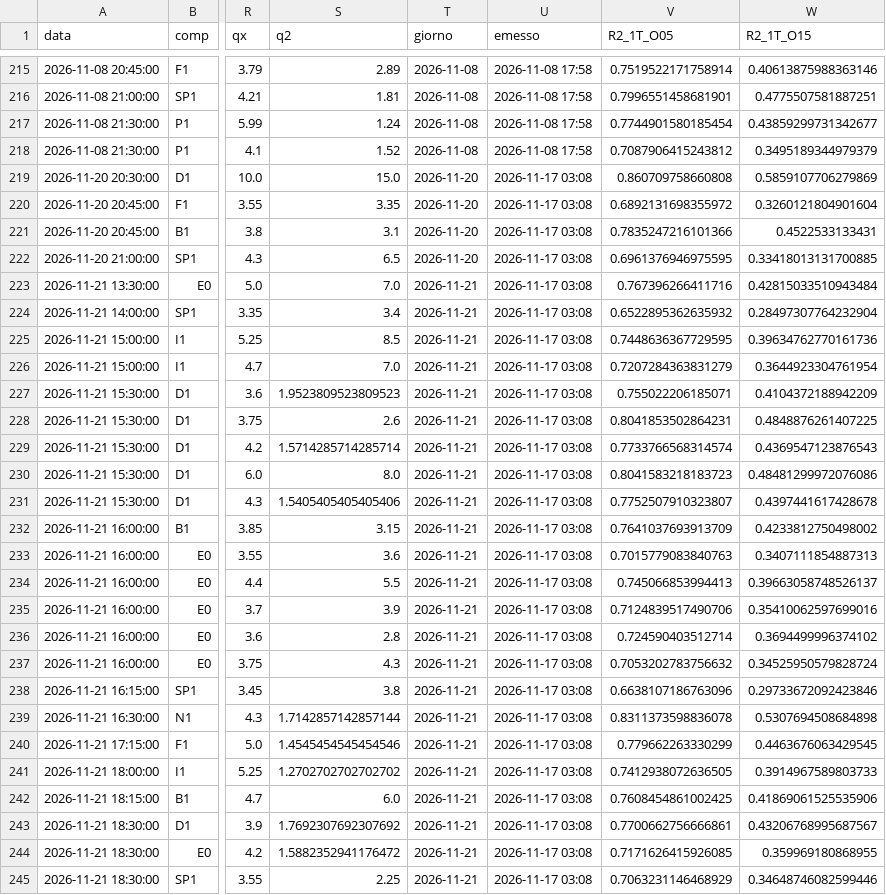
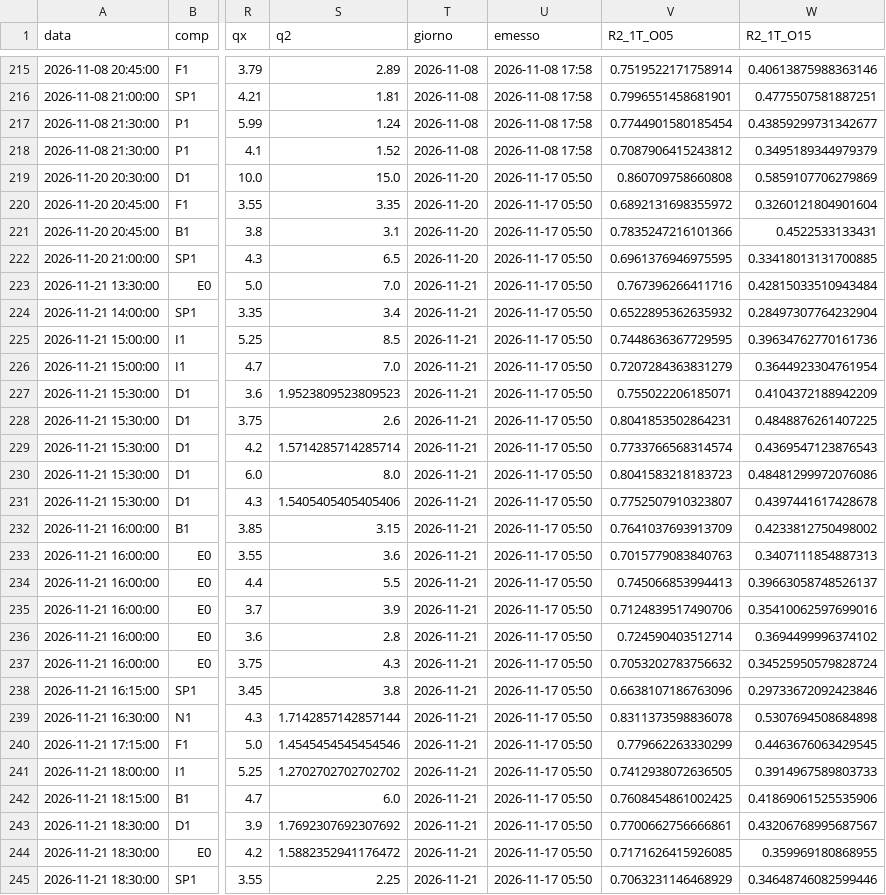
Before and after one commit to Mustang302429/pronostici, a CSV file: dati/archivio_pronostici.csv, drawn as a sheet; only a part is shown, gaps mark what is left out; the diff covers the shown part only; the diff names each change by its address in the sheet, - before the commit and + after, or states it on an @@ line.

```diff
--- a/dati/archivio_pronostici.csv
+++ b/dati/archivio_pronostici.csv
-U219:U245 (emesso): 2026-11-17 03:08
+U219:U245 (emesso): 2026-11-17 05:50
```
Also changed, not shown: 171 edited cells elsewhere in this file, dati/archivio_mondo.csv, 2 other files.
